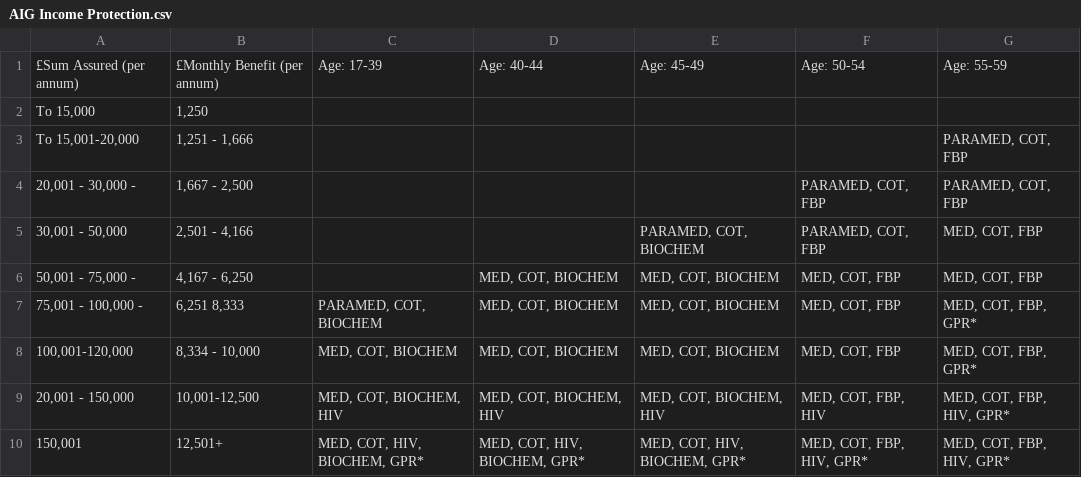
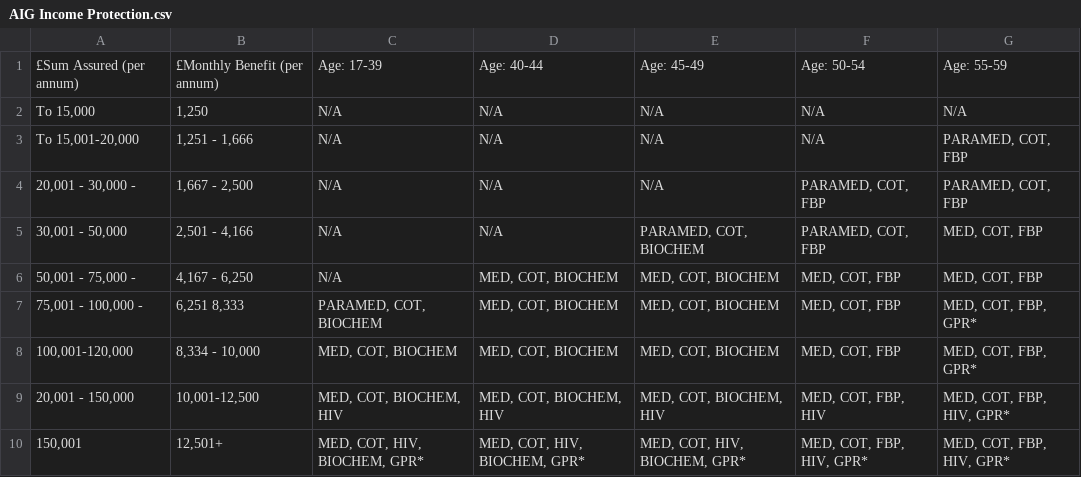
Before and after one commit to johncruzrod/UnderwritingLimitsai, a CSV file: data/AIG/AIG Income Protection.csv, drawn as a sheet.

Commit message:
Update AIG Income Protection.csv

```diff
--- a/data/AIG/AIG Income Protection.csv
+++ b/data/AIG/AIG Income Protection.csv
@@ -1,7 +1,7 @@
 £Sum Assured (per annum),£Monthly Benefit (per annum),Age: 17-39,Age: 40-44,Age: 45-49,Age: 50-54,Age: 55-59
-"To 15,000","1,250",,,,,
-"To 15,001-20,000","1,251 - 1,666",,,,,"PARAMED, COT, FBP"
-"20,001 - 30,000 -","1,667 - 2,500",,,,"PARAMED, COT, FBP","PARAMED, COT, FBP"
-"30,001 - 50,000","2,501 - 4,166",,,"PARAMED, COT, BIOCHEM","PARAMED, COT, FBP","MED, COT, FBP"
-"50,001 - 75,000 -","4,167 - 6,250",,"MED, COT, BIOCHEM","MED, COT, BIOCHEM","MED, COT, FBP","MED, COT, FBP"
+"To 15,000","1,250",N/A,N/A,N/A,N/A,N/A
+"To 15,001-20,000","1,251 - 1,666",N/A,N/A,N/A,N/A,"PARAMED, COT, FBP"
+"20,001 - 30,000 -","1,667 - 2,500",N/A,N/A,N/A,"PARAMED, COT, FBP","PARAMED, COT, FBP"
+"30,001 - 50,000","2,501 - 4,166",N/A,N/A,"PARAMED, COT, BIOCHEM","PARAMED, COT, FBP","MED, COT, FBP"
+"50,001 - 75,000 -","4,167 - 6,250",N/A,"MED, COT, BIOCHEM","MED, COT, BIOCHEM","MED, COT, FBP","MED, COT, FBP"
 "75,001 - 100,000 -","6,251 8,333","PARAMED, COT, BIOCHEM","MED, COT, BIOCHEM","MED, COT, BIOCHEM","MED, COT, FBP","MED, COT, FBP, GPR*"
```
